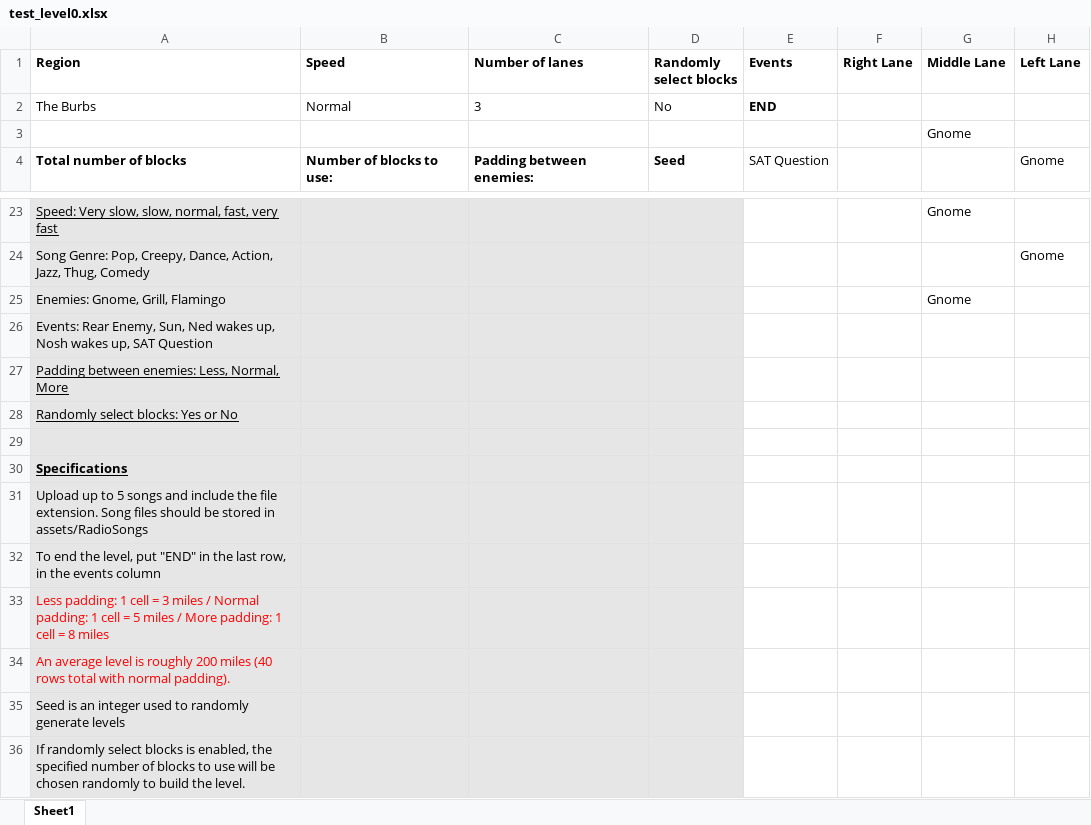
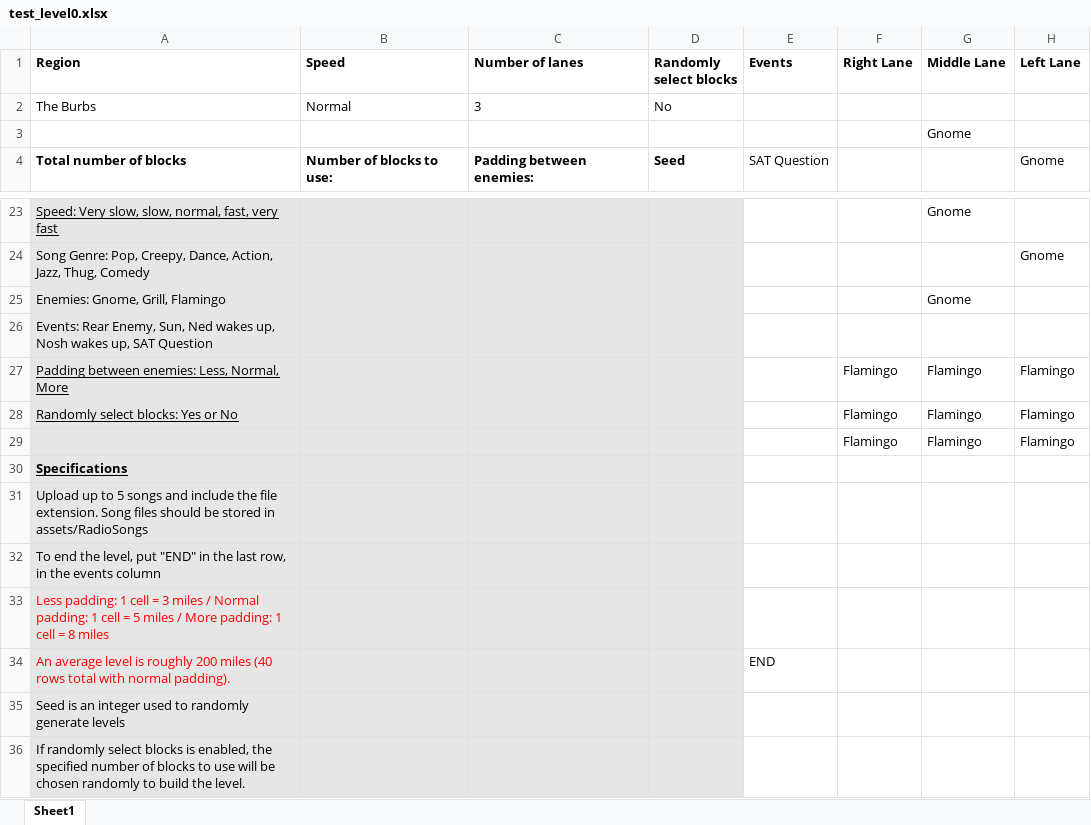
Before and after one commit to mangosnoopers/hafgnome, an Excel workbook: core/assets/levels/test_level0.xlsx, sheet Sheet1, drawn as a sheet; only a part is shown, gaps mark what is left out; values as stored, in another font and other column widths than the file's, no borders; the diff names each change by its address in the sheet, - before the commit and + after, or states it on an @@ line.

```diff
--- a/core/assets/levels/test_level0.xlsx (sheet Sheet1)
+++ b/core/assets/levels/test_level0.xlsx (sheet Sheet1)
-E2 (Events): END
+E2 (Events): (empty)
-F27:F28 (Right Lane): (empty)
+F27:F28 (Right Lane): Flamingo
-G27:G28 (Middle Lane): (empty)
+G27:G28 (Middle Lane): Flamingo
-H27:H28 (Left Lane): (empty)
+H27:H28 (Left Lane): Flamingo
-row 29: (empty)
+row 29:  |  |  |  |  | Flamingo | Flamingo | Flamingo
-E34 (Events): (empty)
+E34 (Events): END
```
Also changed, not shown: 9 other files.
